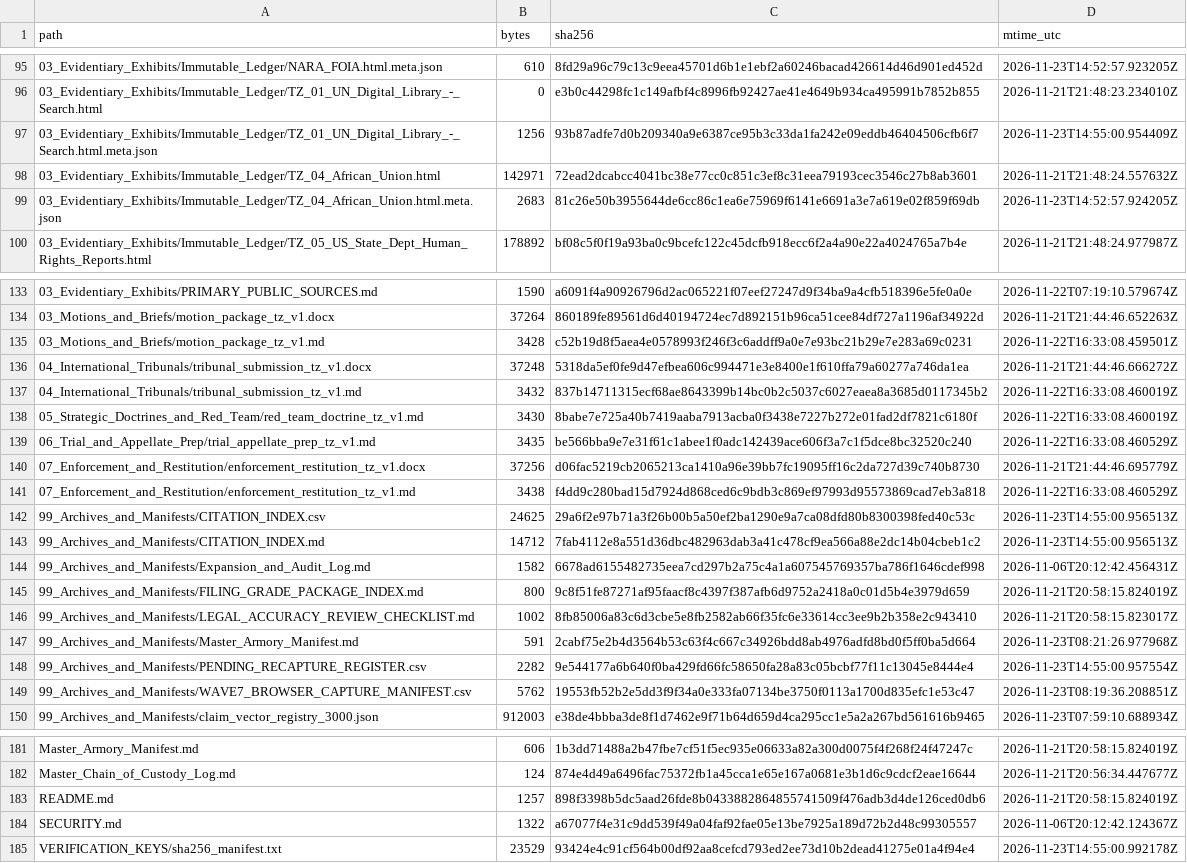
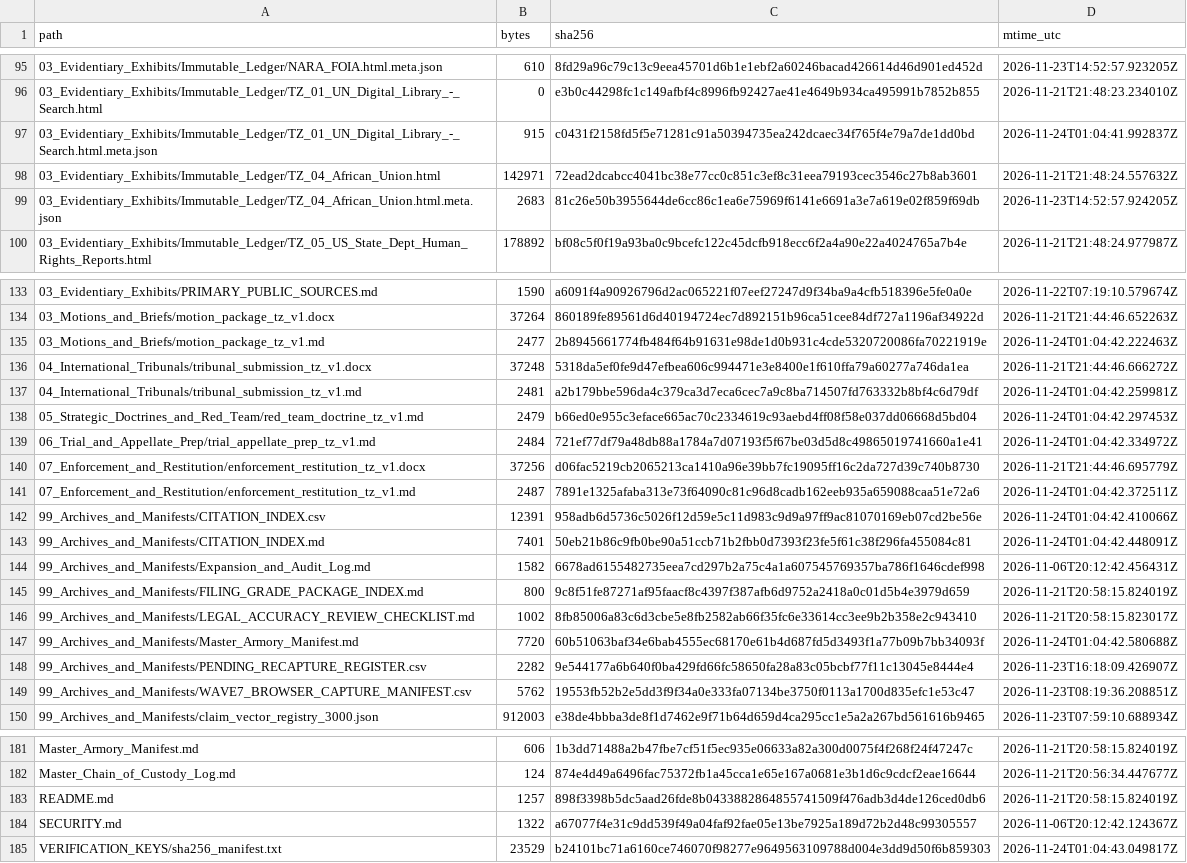
Before and after one commit to GlobalRestitutionAlliance/africa-us-tz-tanzania-master-litigation, a CSV file: 99_Archives_and_Manifests/MANIFEST_SHA256.csv, drawn as a sheet; only a part is shown, gaps mark what is left out; the diff covers the shown part only.

```diff
--- a/99_Archives_and_Manifests/MANIFEST_SHA256.csv
+++ b/99_Archives_and_Manifests/MANIFEST_SHA256.csv
@@ -96,3 +96,3 @@ path,bytes,sha256,mtime_utc
 03_Evidentiary_Exhibits/Immutable_Ledger/TZ_01_UN_Digital_Library_-_Search.html,0,e3b0c44298fc1c149afbf4c8996fb92427ae41e4649b934ca495991b7852b855,2026-11-21T21:48:23.234010Z
-03_Evidentiary_Exhibits/Immutable_Ledger/TZ_01_UN_Digital_Library_-_Search.html.meta.json,1256,93b87adfe7d0b209340a9e6387ce95b3c33da1fa242e09eddb46404506cfb6f7,2026-11-23T14:55:00.954409Z
+03_Evidentiary_Exhibits/Immutable_Ledger/TZ_01_UN_Digital_Library_-_Search.html.meta.json,915,c0431f2158fd5f5e71281c91a50394735ea242dcaec34f765f4e79a7de1dd0bd,2026-11-24T01:04:41.992837Z
 03_Evidentiary_Exhibits/Immutable_Ledger/TZ_04_African_Union.html,142971,72ead2dcabcc4041bc38e77cc0c851c3ef8c31eea79193cec3546c27b8ab3601,2026-11-21T21:48:24.557632Z
@@ -134,11 +134,11 @@ path,bytes,sha256,mtime_utc
 03_Motions_and_Briefs/motion_package_tz_v1.docx,37264,860189fe89561d6d40194724ec7d892151b96ca51cee84df727a1196af34922d,2026-11-21T21:44:46.652263Z
-03_Motions_and_Briefs/motion_package_tz_v1.md,3428,c52b19d8f5aea4e0578993f246f3c6addff9a0e7e93bc21b29e7e283a69c0231,2026-11-22T16:33:08.459501Z
+03_Motions_and_Briefs/motion_package_tz_v1.md,2477,2b8945661774fb484f64b91631e98de1d0b931c4cde5320720086fa70221919e,2026-11-24T01:04:42.222463Z
 04_International_Tribunals/tribunal_submission_tz_v1.docx,37248,5318da5ef0fe9d47efbea606c994471e3e8400e1f610ffa79a60277a746da1ea,2026-11-21T21:44:46.666272Z
-04_International_Tribunals/tribunal_submission_tz_v1.md,3432,837b14711315ecf68ae8643399b14bc0b2c5037c6027eaea8a3685d0117345b2,2026-11-22T16:33:08.460019Z
-05_Strategic_Doctrines_and_Red_Team/red_team_doctrine_tz_v1.md,3430,8babe7e725a40b7419aaba7913acba0f3438e7227b272e01fad2df7821c6180f,2026-11-22T16:33:08.460019Z
-06_Trial_and_Appellate_Prep/trial_appellate_prep_tz_v1.md,3435,be566bba9e7e31f61c1abee1f0adc142439ace606f3a7c1f5dce8bc32520c240,2026-11-22T16:33:08.460529Z
+04_International_Tribunals/tribunal_submission_tz_v1.md,2481,a2b179bbe596da4c379ca3d7eca6cec7a9c8ba714507fd763332b8bf4c6d79df,2026-11-24T01:04:42.259981Z
+05_Strategic_Doctrines_and_Red_Team/red_team_doctrine_tz_v1.md,2479,b66ed0e955c3eface665ac70c2334619c93aebd4ff08f58e037dd06668d5bd04,2026-11-24T01:04:42.297453Z
+06_Trial_and_Appellate_Prep/trial_appellate_prep_tz_v1.md,2484,721ef77df79a48db88a1784a7d07193f5f67be03d5d8c49865019741660a1e41,2026-11-24T01:04:42.334972Z
 07_Enforcement_and_Restitution/enforcement_restitution_tz_v1.docx,37256,d06fac5219cb2065213ca1410a96e39bb7fc19095ff16c2da727d39c740b8730,2026-11-21T21:44:46.695779Z
-07_Enforcement_and_Restitution/enforcement_restitution_tz_v1.md,3438,f4dd9c280bad15d7924d868ced6c9bdb3c869ef97993d95573869cad7eb3a818,2026-11-22T16:33:08.460529Z
-99_Archives_and_Manifests/CITATION_INDEX.csv,24625,29a6f2e97b71a3f26b00b5a50ef2ba1290e9a7ca08dfd80b8300398fed40c53c,2026-11-23T14:55:00.956513Z
-99_Archives_and_Manifests/CITATION_INDEX.md,14712,7fab4112e8a551d36dbc482963dab3a41c478cf9ea566a88e2dc14b04cbeb1c2,2026-11-23T14:55:00.956513Z
+07_Enforcement_and_Restitution/enforcement_restitution_tz_v1.md,2487,7891e1325afaba313e73f64090c81c96d8cadb162eeb935a659088caa51e72a6,2026-11-24T01:04:42.372511Z
+99_Archives_and_Manifests/CITATION_INDEX.csv,12391,958adb6d5736c5026f12d59e5c11d983c9d9a97ff9ac81070169eb07cd2be56e,2026-11-24T01:04:42.410066Z
+99_Archives_and_Manifests/CITATION_INDEX.md,7401,50eb21b86c9fb0be90a51ccb71b2fbb0d7393f23fe5f61c38f296fa455084c81,2026-11-24T01:04:42.448091Z
 99_Archives_and_Manifests/Expansion_and_Audit_Log.md,1582,6678ad6155482735eea7cd297b2a75c4a1a607545769357ba786f1646cdef998,2026-11-06T20:12:42.456431Z
@@ -146,4 +146,4 @@ path,bytes,sha256,mtime_utc
 99_Archives_and_Manifests/LEGAL_ACCURACY_REVIEW_CHECKLIST.md,1002,8fb85006a83c6d3cbe5e8fb2582ab66f35fc6e33614cc3ee9b2b358e2c943410,2026-11-21T20:58:15.823017Z
-99_Archives_and_Manifests/Master_Armory_Manifest.md,591,2cabf75e2b4d3564b53c63f4c667c34926bdd8ab4976adfd8bd0f5ff0ba5d664,2026-11-23T08:21:26.977968Z
-99_Archives_and_Manifests/PENDING_RECAPTURE_REGISTER.csv,2282,9e544177a6b640f0ba429fd66fc58650fa28a83c05bcbf77f11c13045e8444e4,2026-11-23T14:55:00.957554Z
+99_Archives_and_Manifests/Master_Armory_Manifest.md,7720,60b51063baf34e6bab4555ec68170e61b4d687fd5d3493f1a77b09b7bb34093f,2026-11-24T01:04:42.580688Z
+99_Archives_and_Manifests/PENDING_RECAPTURE_REGISTER.csv,2282,9e544177a6b640f0ba429fd66fc58650fa28a83c05bcbf77f11c13045e8444e4,2026-11-23T16:18:09.426907Z
 99_Archives_and_Manifests/WAVE7_BROWSER_CAPTURE_MANIFEST.csv,5762,19553fb52b2e5dd3f9f34a0e333fa07134be3750f0113a1700d835efc1e53c47,2026-11-23T08:19:36.208851Z
@@ -184,2 +184,2 @@ README.md,1257,898f3398b5dc5aad26fde8b0433882864855741509f476adb3d4de126ced0db6,
 SECURITY.md,1322,a67077f4e31c9dd539f49a04faf92fae05e13be7925a189d72b2d48c99305557,2026-11-06T20:12:42.124367Z
-VERIFICATION_KEYS/sha256_manifest.txt,23529,93424e4c91cf564b00df92aa8cefcd793ed2ee73d10b2dead41275e01a4f94e4,2026-11-23T14:55:00.992178Z
+VERIFICATION_KEYS/sha256_manifest.txt,23529,b24101bc71a6160ce746070f98277e9649563109788d004e3dd9d50f6b859303,2026-11-24T01:04:43.049817Z
```
Also changed, not shown: 57 edited cells elsewhere in this file, 00_Master_Knowledge_Base/Master_US_TZ_TANZANIA_Restitution_Crosswalk_Matrix.csv, 28 other files.
